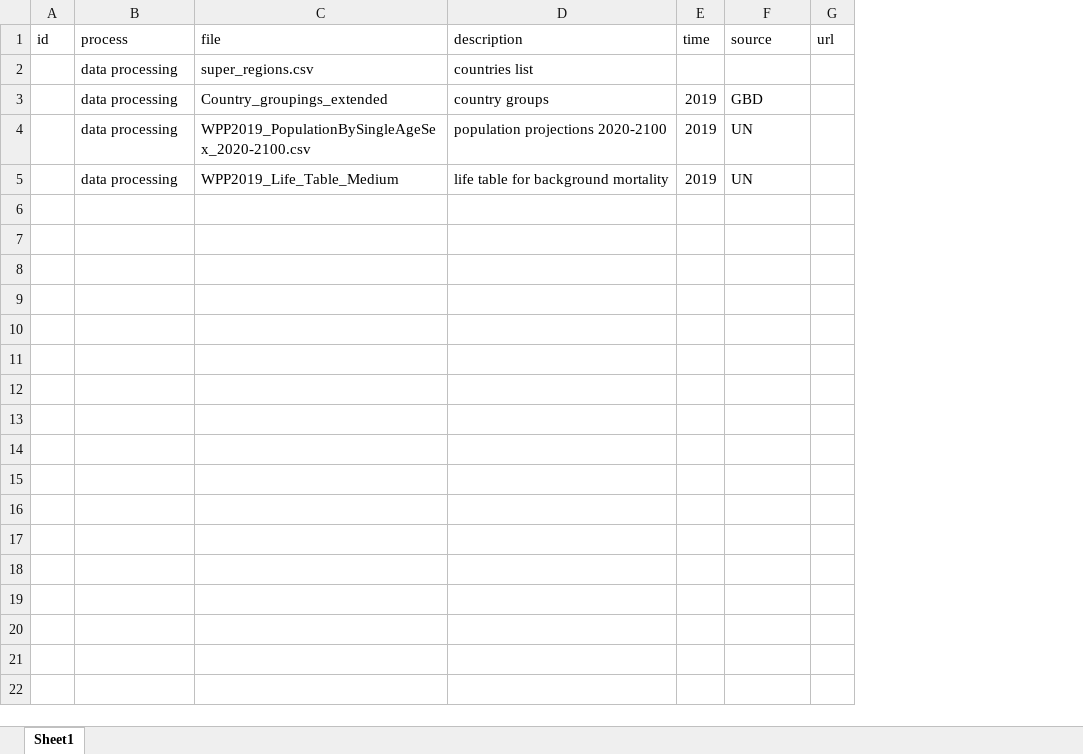
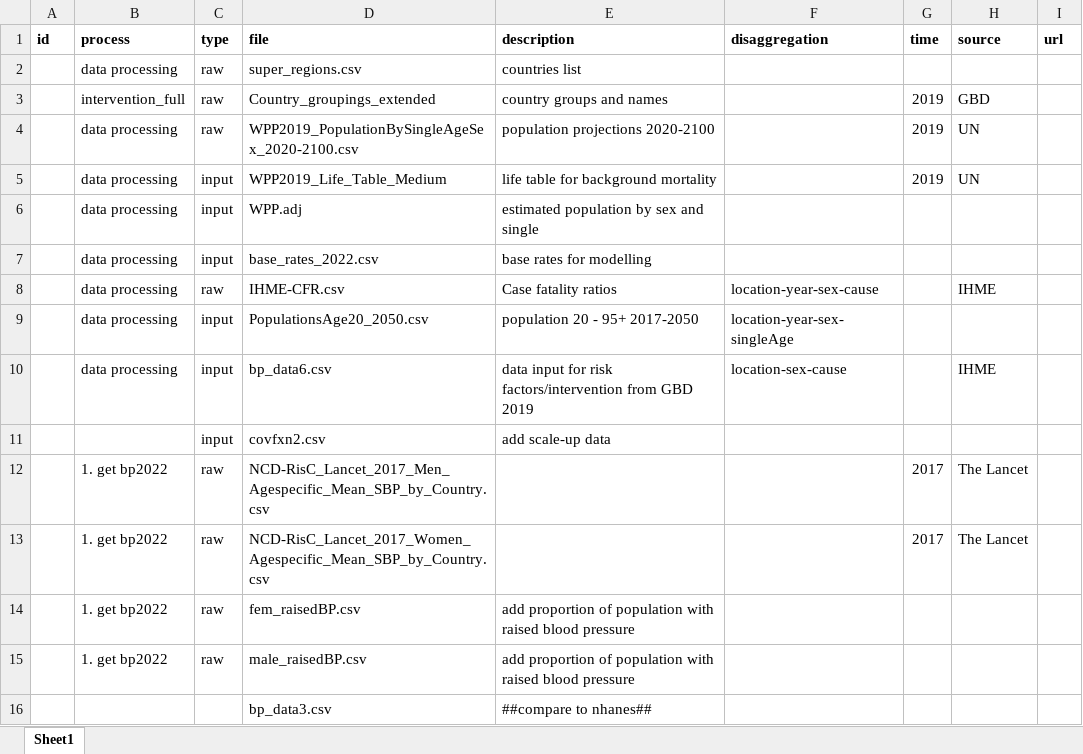
Before and after one commit to wrgarciag/UW-RTSL-100MLives, an Excel workbook: docs/data_sources.xlsx, sheet Sheet1, drawn as a sheet; values as stored, in another font and other column widths than the file's, no borders; addresses are those after the commit; the diff names each change by its address in the sheet, - before the commit and + after, or states it on an @@ line.

```diff
--- a/docs/data_sources.xlsx (sheet Sheet1)
+++ b/docs/data_sources.xlsx (sheet Sheet1)
+column C (type), rows 2-5: raw | raw | raw | input
+column F (disaggregation), empty
-A1:B1 bold: off
+A1:B1 bold: on
-D1:E1 bold: off
+D1:E1 bold: on
-G1:I1 bold: off
+G1:I1 bold: on
-B3 (process): data processing
+B3 (process): intervention_full
-E3 (description): country groups
+E3 (description): country groups and names
+row 6:  | data processing | input | WPP.adj | estimated population by sex and single
+row 7:  | data processing | input | base_rates_2022.csv | base rates for modelling
+row 8:  | data processing | raw | IHME-CFR.csv | Case fatality ratios | location-year-sex-cause |  | IHME
+row 9:  | data processing | input | PopulationsAge20_2050.csv | population 20 - 95+ 2017-2050 | location-year-sex-singleAge
+row 10:  | data processing | input | bp_data6.csv | data input for risk factors/intervention from GBD 2019 | location-sex-cause |  | IHME
+row 11:  |  | input | covfxn2.csv | add scale-up data
+row 12:  | 1. get bp2022 | raw | NCD-RisC_Lancet_2017_Men_Agespecific_Mean_SBP_by_Country.csv |  |  | 2017 | The Lancet
+row 13:  | 1. get bp2022 | raw | NCD-RisC_Lancet_2017_Women_Agespecific_Mean_SBP_by_Country.csv |  |  | 2017 | The Lancet
+row 14:  | 1. get bp2022 | raw | fem_raisedBP.csv | add proportion of population with raised blood pressure
+row 15:  | 1. get bp2022 | raw | male_raisedBP.csv | add proportion of population with raised blood pressure
+row 16:  |  |  | bp_data3.csv | ##compare to nhanes##
```
Also changed, not shown: 3 other files.
